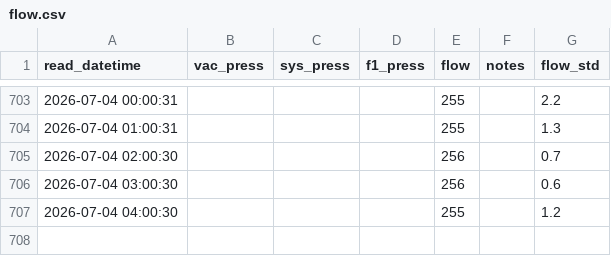
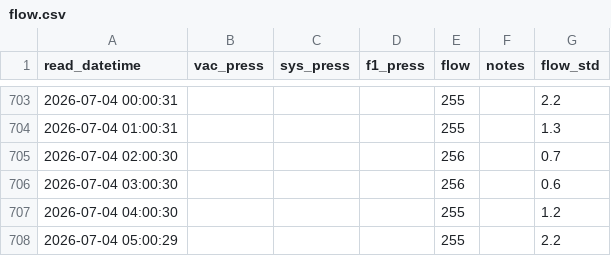
Before and after one commit to brianhartsell/oakspool, a CSV file: logs/flow.csv, drawn as a sheet; only a part is shown, gaps mark what is left out; the diff names each change by its address in the sheet, - before the commit and + after, or states it on an @@ line.

Commit message:
flow 2026-07-04 05:00:29

```diff
--- a/logs/flow.csv
+++ b/logs/flow.csv
+row 708: 2026-07-04 05:00:29 |  |  |  | 255 |  | 2.2
```
